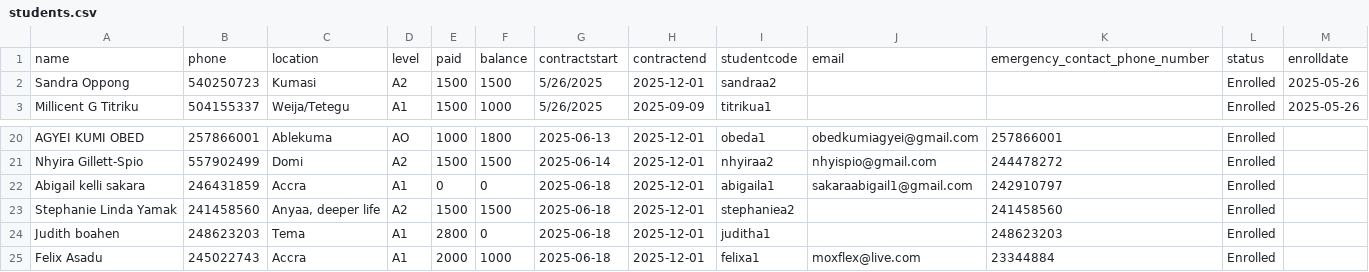
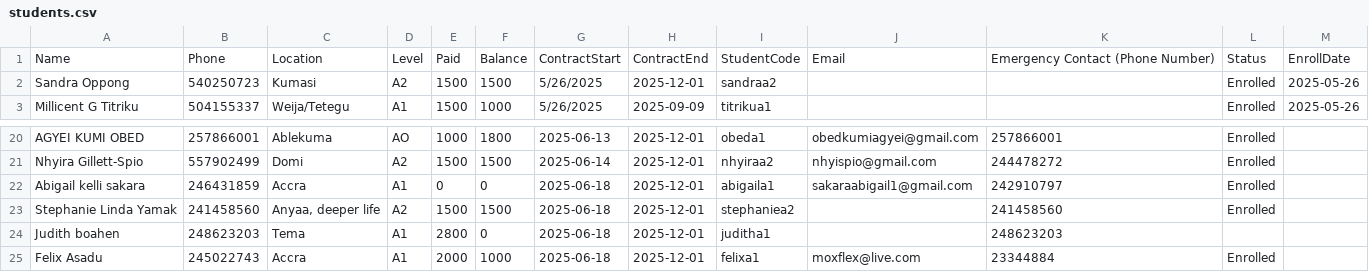
Before and after one commit to learngermanghana/markmyletter, a CSV file: students.csv, drawn as a sheet; only a part is shown, gaps mark what is left out.

Commit message:
Add files via upload

```diff
--- a/students.csv
+++ b/students.csv
@@ -1,2 +1,2 @@
-name,phone,location,level,paid,balance,contractstart,contractend,studentcode,email,emergency_contact_phone_number,status,enrolldate
+Name,Phone,Location,Level,Paid,Balance,ContractStart,ContractEnd,StudentCode,Email,Emergency Contact (Phone Number),Status,EnrollDate
 Sandra Oppong,540250723,Kumasi,A2,1500,1500,5/26/2025,2025-12-01,sandraa2,,,Enrolled,2025-05-26
@@ -23,3 +23,3 @@ Abigail kelli sakara,246431859,Accra,A1,0,0,2025-06-18,2025-12-01,abigaila1,saka
 Stephanie Linda Yamak,241458560,"Anyaa, deeper life",A2,1500,1500,2025-06-18,2025-12-01,stephaniea2,,241458560,Enrolled,
-Judith boahen,248623203,Tema,A1,2800,0,2025-06-18,2025-12-01,juditha1,,248623203,Enrolled,
+Judith boahen,248623203,Tema,A1,2800,0,2025-06-18,2025-12-01,juditha1,,248623203,,
 Felix Asadu,245022743,Accra,A1,2000,1000,2025-06-18,2025-12-01,felixa1,moxflex@live.com,23344884,Enrolled,
```
